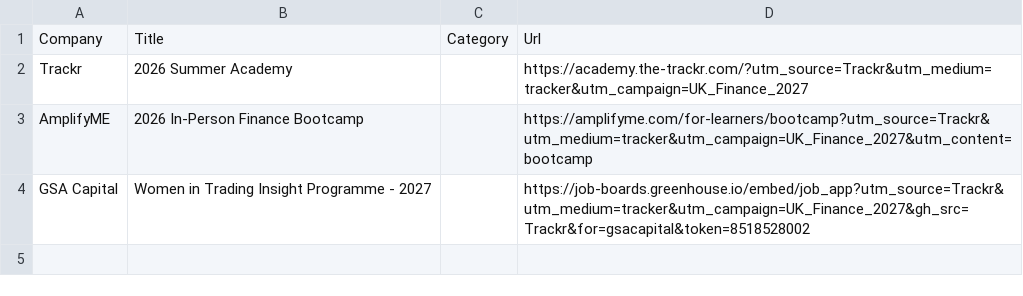
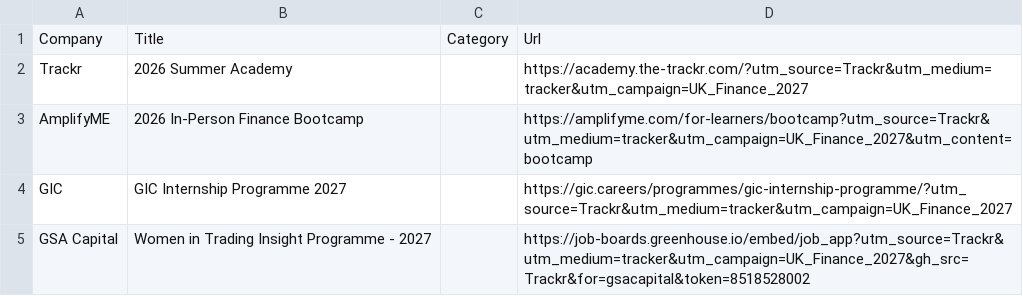
Before and after one commit to ludovicstvys/SpringIntern, a CSV file: processus_ouverts.csv, drawn as a sheet; the diff names each change by its address in the sheet, - before the commit and + after, or states it on an @@ line.

```diff
--- a/processus_ouverts.csv
+++ b/processus_ouverts.csv
+row 4: GIC | GIC Internship Programme 2027 |  | https://gic.careers/programmes/gic-internship-programme/?utm_source=Trackr&utm_medium=tracker&utm_campaign=UK_Finance_2027
```
